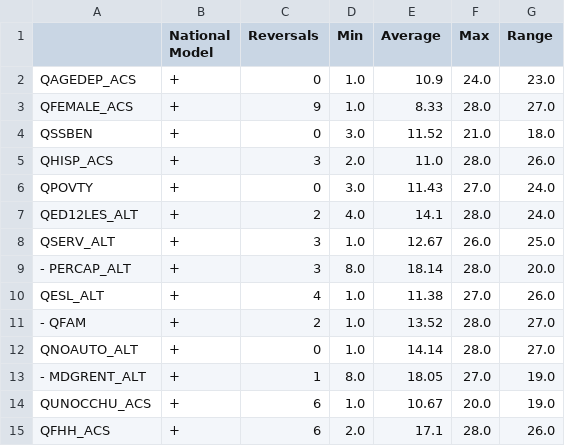
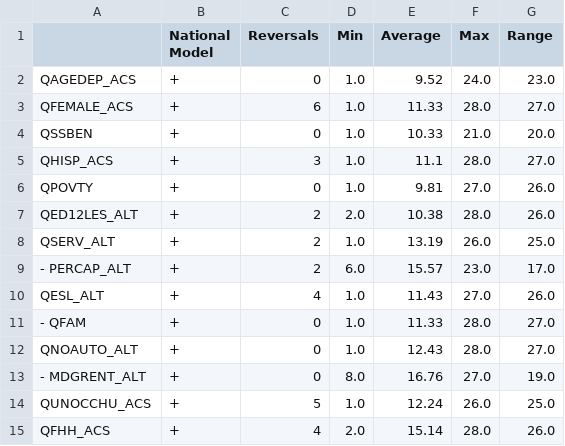
Before and after one commit to andreyjcao/RPl-Spielman-2020, a CSV file: results/tables/fig2.csv, drawn as a sheet; only a part is shown; the diff covers the shown part only.

```diff
--- a/results/tables/fig2.csv
+++ b/results/tables/fig2.csv
@@ -1,15 +1,15 @@
 ,National Model,Reversals,Min,Average,Max,Range
-QAGEDEP_ACS,+,0,1.0,10.9,24.0,23.0
-QFEMALE_ACS,+,9,1.0,8.33,28.0,27.0
-QSSBEN,+,0,3.0,11.52,21.0,18.0
-QHISP_ACS,+,3,2.0,11.0,28.0,26.0
-QPOVTY,+,0,3.0,11.43,27.0,24.0
-QED12LES_ALT,+,2,4.0,14.1,28.0,24.0
-QSERV_ALT,+,3,1.0,12.67,26.0,25.0
-- PERCAP_ALT,+,3,8.0,18.14,28.0,20.0
-QESL_ALT,+,4,1.0,11.38,27.0,26.0
-- QFAM,+,2,1.0,13.52,28.0,27.0
-QNOAUTO_ALT,+,0,1.0,14.14,28.0,27.0
-- MDGRENT_ALT,+,1,8.0,18.05,27.0,19.0
-QUNOCCHU_ACS,+,6,1.0,10.67,20.0,19.0
-QFHH_ACS,+,6,2.0,17.1,28.0,26.0
+QAGEDEP_ACS,+,0,1.0,9.52,24.0,23.0
+QFEMALE_ACS,+,6,1.0,11.33,28.0,27.0
+QSSBEN,+,0,1.0,10.33,21.0,20.0
+QHISP_ACS,+,3,1.0,11.1,28.0,27.0
+QPOVTY,+,0,1.0,9.81,27.0,26.0
+QED12LES_ALT,+,2,2.0,10.38,28.0,26.0
+QSERV_ALT,+,2,1.0,13.19,26.0,25.0
+- PERCAP_ALT,+,2,6.0,15.57,23.0,17.0
+QESL_ALT,+,4,1.0,11.43,27.0,26.0
+- QFAM,+,0,1.0,11.33,28.0,27.0
+QNOAUTO_ALT,+,0,1.0,12.43,28.0,27.0
+- MDGRENT_ALT,+,0,8.0,16.76,27.0,19.0
+QUNOCCHU_ACS,+,5,1.0,12.24,26.0,25.0
+QFHH_ACS,+,4,2.0,15.14,28.0,26.0
```
Also changed, not shown: 48 edited cells elsewhere in this file, data/derived/public/version1/FEMA_Region_Sovi_Score.csv, data/derived/public/version1/State_Sovi_Score.csv, 9 other files.
